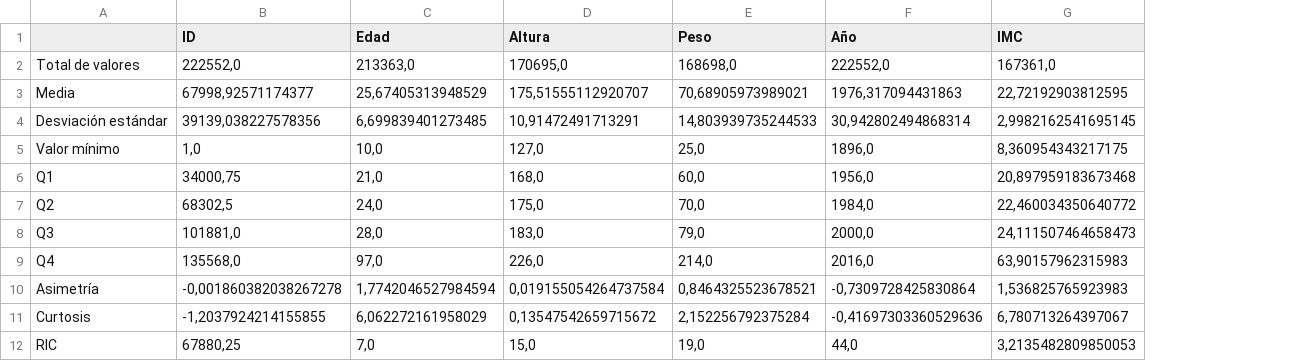
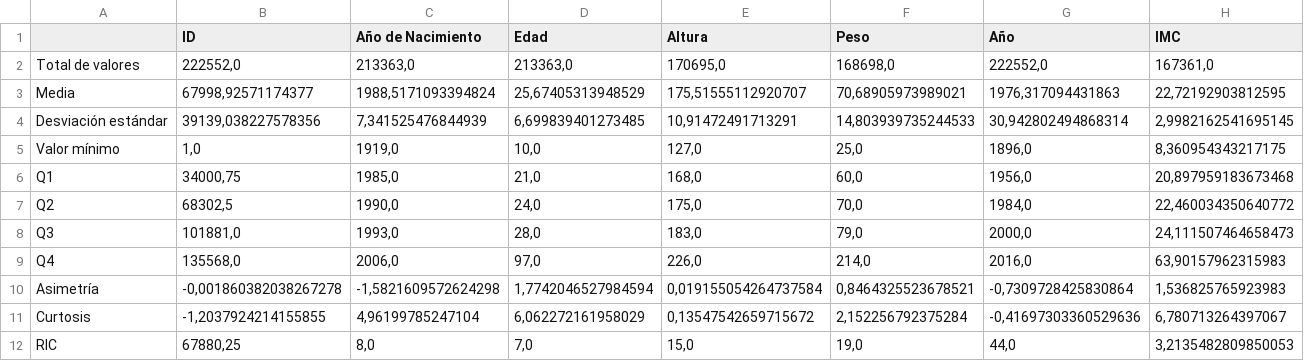
Before and after one commit to agutierrezmorag/olympic-games-datamart, a CSV file: descriptors/olympics-quantitative-summer.csv, drawn as a sheet; the diff names each change by its address in the sheet, - before the commit and + after, or states it on an @@ line.

```diff
--- a/descriptors/olympics-quantitative-summer.csv
+++ b/descriptors/olympics-quantitative-summer.csv
+column C (Año de Nacimiento), rows 2-12: 213363,0 | 1988,5171093394824 | 7,341525476844939 | 1919,0 | 1985,0 | 1990,0 | 1993,0 | 2006,0 | -1,5821609572624298 | 4,96199785247104 | 8,0
```
Also changed, not shown: descriptors/olympics-quantitative-winter.csv, descriptors/olympics_qualitative-summer.csv, 3 other files.
